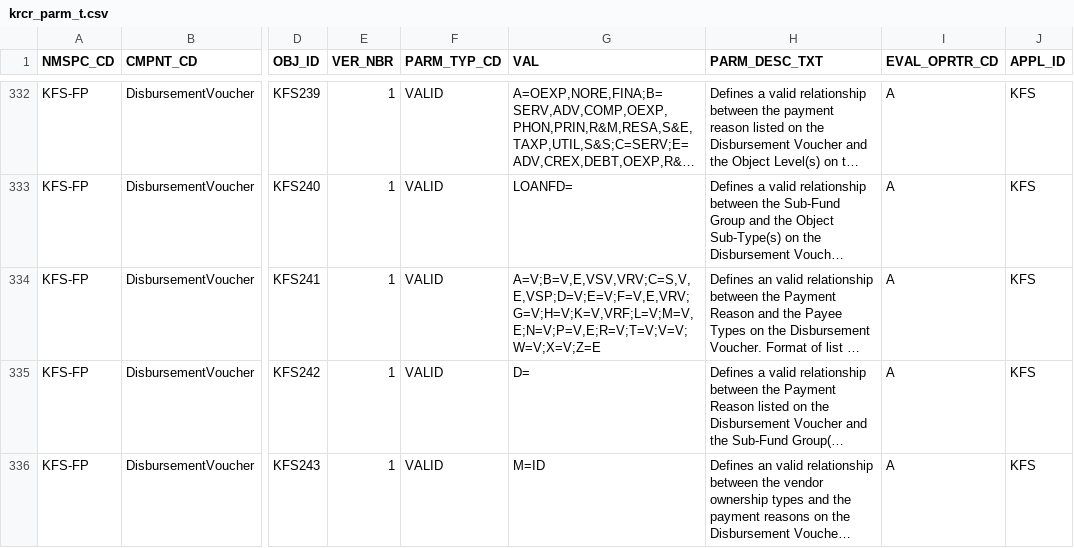
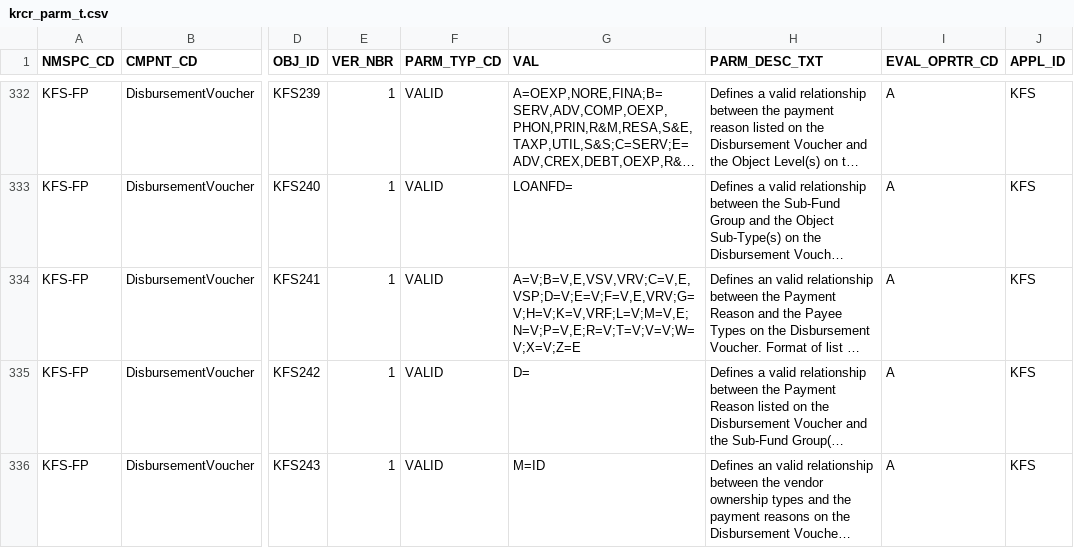
Before and after one commit to CU-CommunityApps/kfs-5-3, a CSV file: work/db/rice-data/bootstrap/krcr_parm_t.csv, drawn as a sheet; only a part is shown, gaps mark what is left out; long unchanged cells end in …; the diff names each change by its address in the sheet, - before the commit and + after, or states it on an @@ line.

Commit message:
KFSCNTRB-1702- updating the parameter value to remove the bogus Payee Type "S"
git-svn-id: https://svn.kuali.org/repos/kfs/branches/release-5-3@45059 05dbba50-812c-11dd-b2f5-a7aa3c7f87f7

```diff
--- a/work/db/rice-data/bootstrap/krcr_parm_t.csv
+++ b/work/db/rice-data/bootstrap/krcr_parm_t.csv
-G334 (VAL): A=V;B=V,E,VSV,VRV;C=S,V,E,VSP;D=V;E=V;F=V,E,VRV;G=V;H=V;K=V,VRF;L=V;M=V,E;N=V;P=V,E;R=V;T=V;V=V;W=V;X=V;Z=E
+G334 (VAL): A=V;B=V,E,VSV,VRV;C=V,E,VSP;D=V;E=V;F=V,E,VRV;G=V;H=V;K=V,VRF;L=V;M=V,E;N=V;P=V,E;R=V;T=V;V=V;W=V;X=V;Z=E
```
Also changed, not shown: work/db/rice-data/demo/krcr_parm_t.csv, 1 other file.
